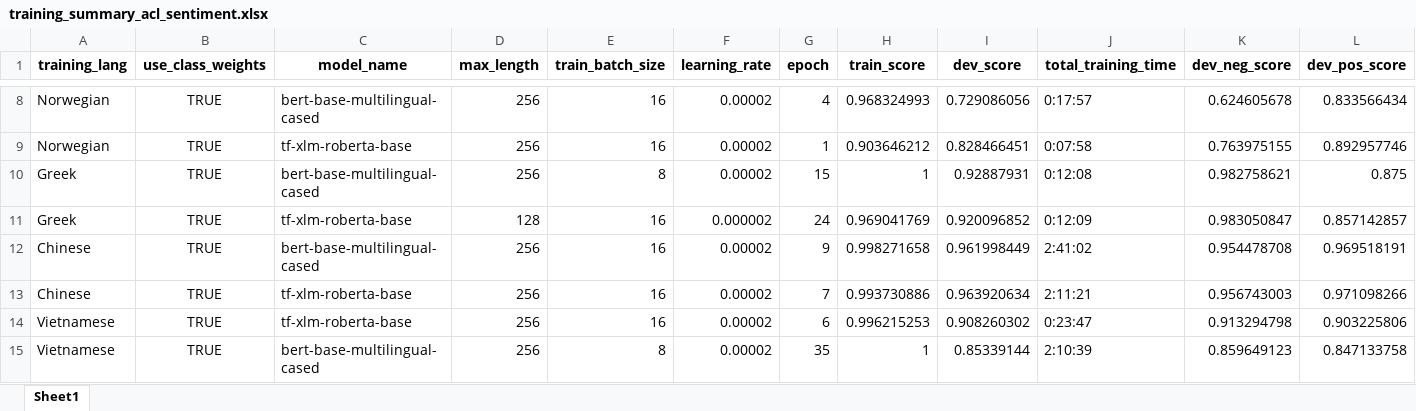
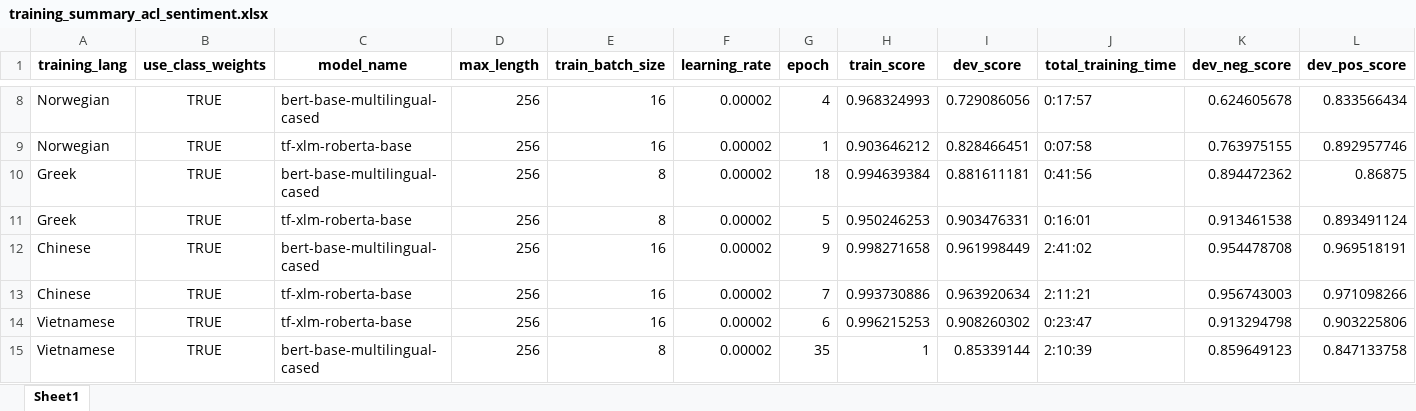
Before and after one commit to jerbarnes/typology_of_crosslingual, an Excel workbook: fine_tuning/training_summary_acl_sentiment.xlsx, sheet Sheet1, drawn as a sheet; only a part is shown, gaps mark what is left out; values as stored, in another font and other column widths than the file's, no borders; the diff covers the shown part only; the diff names each change by its address in the sheet, - before the commit and + after, or states it on an @@ line.

Commit message:
Updated training summary for sentiment

```diff
--- a/fine_tuning/training_summary_acl_sentiment.xlsx (sheet Sheet1)
+++ b/fine_tuning/training_summary_acl_sentiment.xlsx (sheet Sheet1)
-G10 (epoch): 15
+G10 (epoch): 18
-H10 (train_score): 1
+H10 (train_score): 0.994639384
-I10 (dev_score): 0.92887931
+I10 (dev_score): 0.881611181
-J10 (total_training_time): 0:12:08
+J10 (total_training_time): 0:41:56
-K10 (dev_neg_score): 0.982758621
+K10 (dev_neg_score): 0.894472362
-L10 (dev_pos_score): 0.875
+L10 (dev_pos_score): 0.86875
-D11 (max_length): 128
+D11 (max_length): 256
-E11 (train_batch_size): 16
+E11 (train_batch_size): 8
-F11 (learning_rate): 0.000002
+F11 (learning_rate): 0.00002
-G11 (epoch): 24
+G11 (epoch): 5
-H11 (train_score): 0.969041769
+H11 (train_score): 0.950246253
-I11 (dev_score): 0.920096852
+I11 (dev_score): 0.903476331
-J11 (total_training_time): 0:12:09
+J11 (total_training_time): 0:16:01
-K11 (dev_neg_score): 0.983050847
+K11 (dev_neg_score): 0.913461538
-L11 (dev_pos_score): 0.857142857
+L11 (dev_pos_score): 0.893491124
```
Also changed, not shown: 2 added rows, 2 moved rows and 60 edited cells elsewhere in this sheet.
